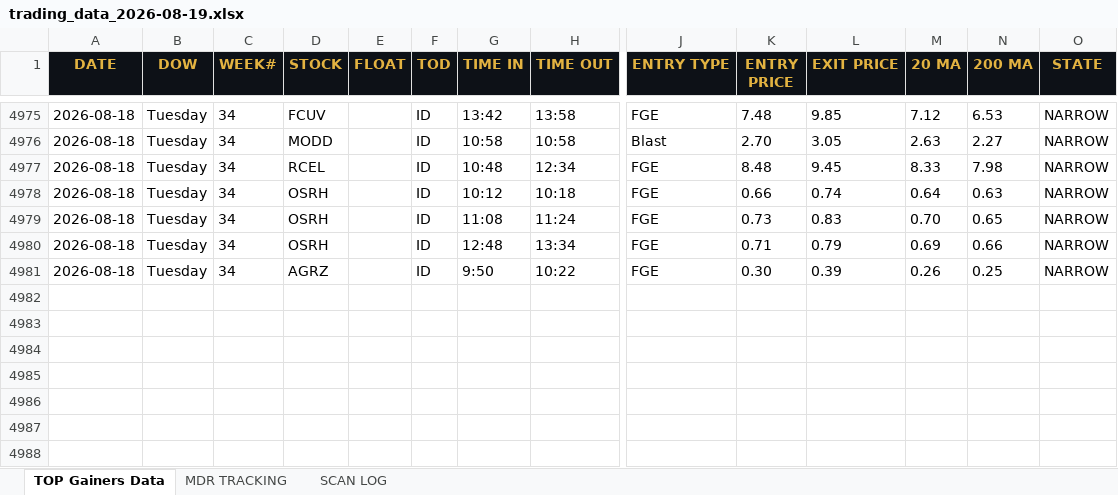
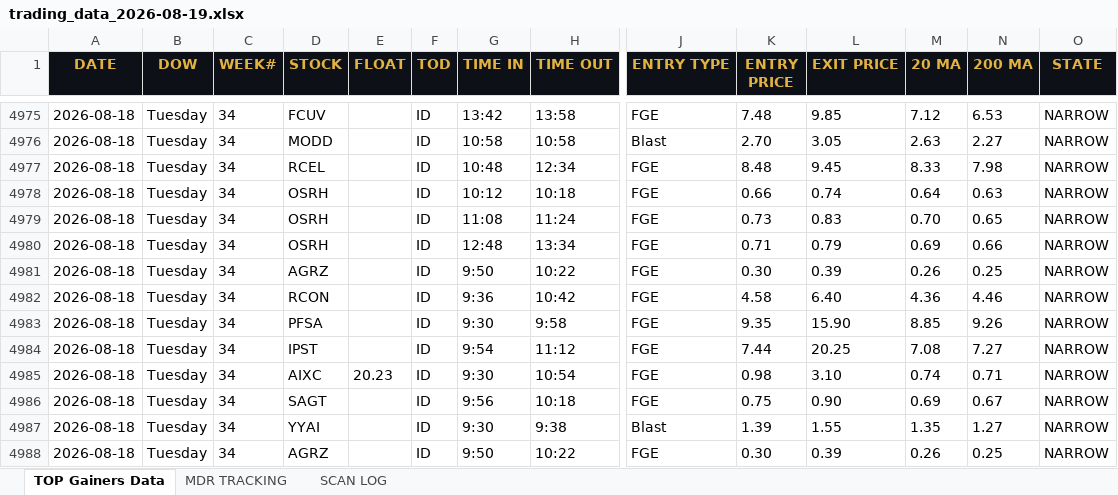
Before and after one commit to cmletsch/trading-system, an Excel workbook: data/trading_data_2026-08-19.xlsx, sheet TOP Gainers Data, drawn as a sheet; only a part is shown, gaps mark what is left out; values as stored, in another font and other column widths than the file's, no borders; rows hold the shown columns only; the diff names each change by its address in the sheet, - before the commit and + after, or states it on an @@ line.

```diff
--- a/data/trading_data_2026-08-19.xlsx (sheet TOP Gainers Data)
+++ b/data/trading_data_2026-08-19.xlsx (sheet TOP Gainers Data)
+row 4982: 2026-08-18 | Tuesday | 34 | RCON |  | ID | 9:36 | 10:42 | FGE | 4.58 | 6.40 | 4.36 | 4.46 | NARROW
+row 4983: 2026-08-18 | Tuesday | 34 | PFSA |  | ID | 9:30 | 9:58 | FGE | 9.35 | 15.90 | 8.85 | 9.26 | NARROW
+row 4984: 2026-08-18 | Tuesday | 34 | IPST |  | ID | 9:54 | 11:12 | FGE | 7.44 | 20.25 | 7.08 | 7.27 | NARROW
+row 4985: 2026-08-18 | Tuesday | 34 | AIXC | 20.23 | ID | 9:30 | 10:54 | FGE | 0.98 | 3.10 | 0.74 | 0.71 | NARROW
+row 4986: 2026-08-18 | Tuesday | 34 | SAGT |  | ID | 9:56 | 10:18 | FGE | 0.75 | 0.90 | 0.69 | 0.67 | NARROW
+row 4987: 2026-08-18 | Tuesday | 34 | YYAI |  | ID | 9:30 | 9:38 | Blast | 1.39 | 1.55 | 1.35 | 1.27 | NARROW
+row 4988: 2026-08-18 | Tuesday | 34 | AGRZ |  | ID | 9:50 | 10:22 | FGE | 0.30 | 0.39 | 0.26 | 0.25 | NARROW
```
Also changed, not shown: sheet MDR TRACKING, 2 other files.
